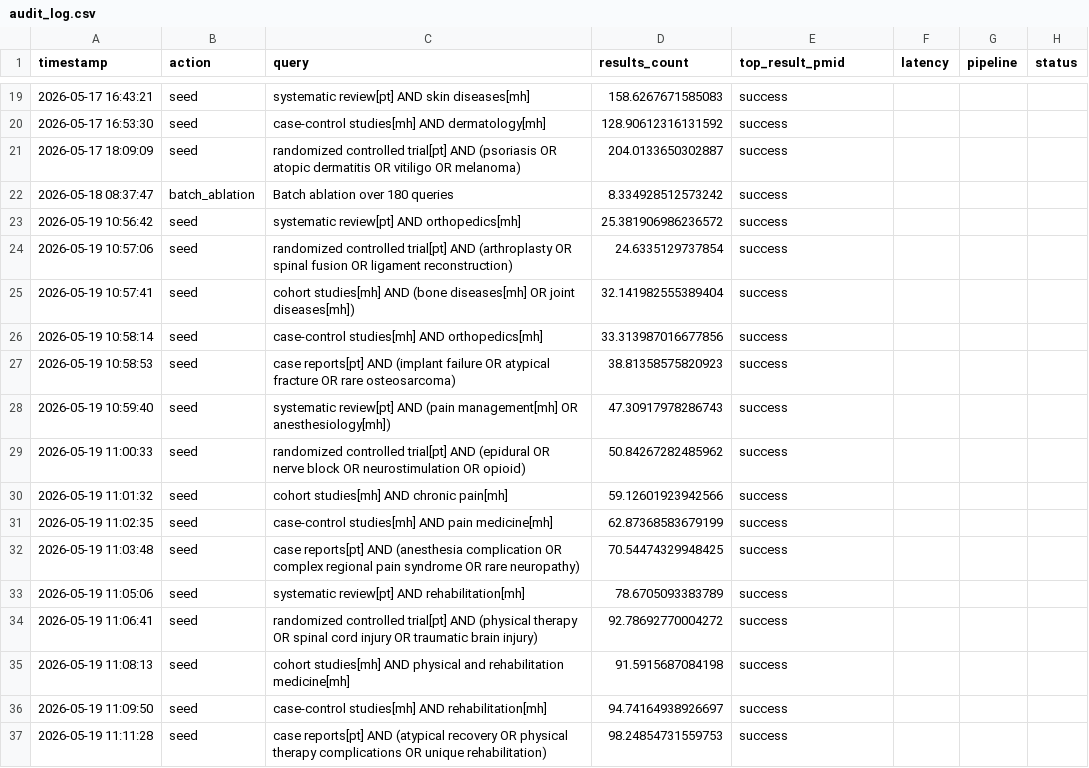
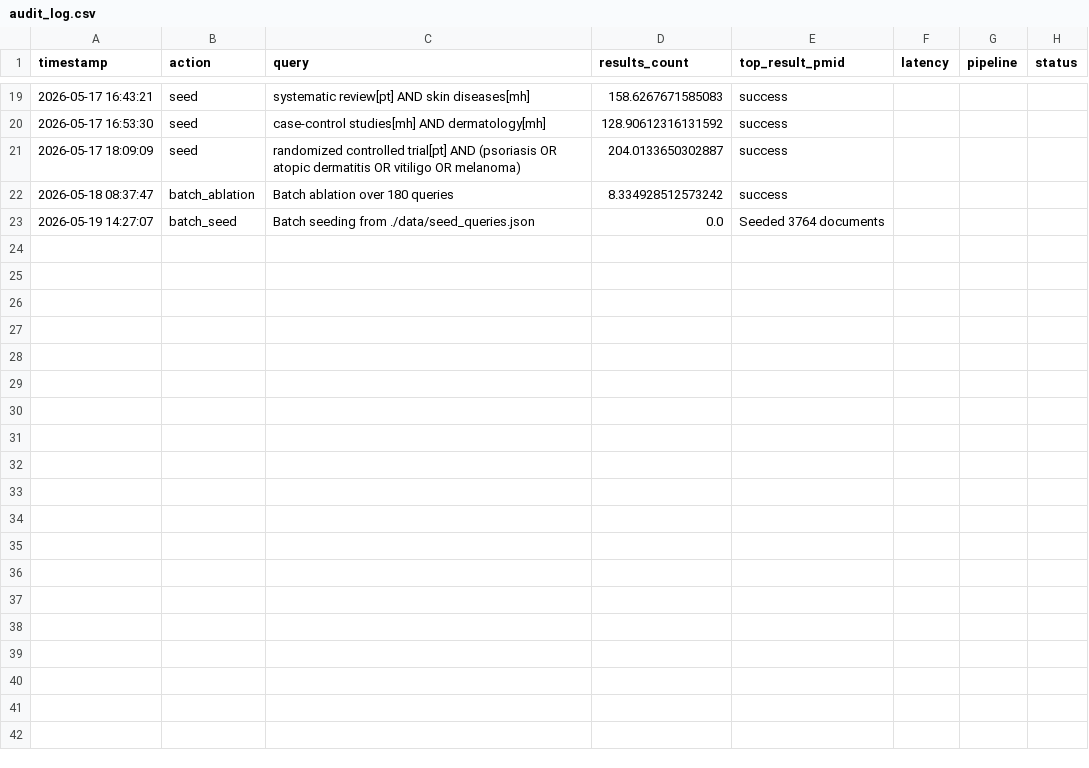
Before and after one commit to Khalidiqnaibi/Traceability-First-Retrieval, a CSV file: logs/audit_log.csv, drawn as a sheet; only a part is shown, gaps mark what is left out.

Commit message:
Add batch seeding endpoint and seed data
Introduce a POST /seed/batch endpoint to app.py that ingests PubMed queries from a JSON file, fetches PubMed XML, parses and exports documents to the SQLite DB, refreshes pipelines and logs an audit event. Add a sample seed XML (data/seed_pubmed_None.xml) and expand domain keyword mapping (data/domain.py) to include Orthopaedics, Pain & Anesthesiology, and Rehabilitation. Update README with revised evidence/journal weighting, .env guidance, new curl-based seeding instructions, domain name updates and chart references. Remove the old utils/data/seed_database.py script (replaced by the endpoint) and apply related updates to seed queries, ingestion pipeline, and audit log entries.

```diff
--- a/logs/audit_log.csv
+++ b/logs/audit_log.csv
@@ -22,16 +22,2 @@ timestamp,action,query,results_count,top_result_pmid,latency,pipeline,status
 2026-05-18 08:37:47,batch_ablation,Batch ablation over 180 queries,8.334928512573242,success
-2026-05-19 10:56:42,seed,systematic review[pt] AND orthopedics[mh],25.381906986236572,success
-2026-05-19 10:57:06,seed,randomized controlled trial[pt] AND (arthroplasty OR spinal fusion OR ligament reconstruction),24.6335129737854,success
-2026-05-19 10:57:41,seed,cohort studies[mh] AND (bone diseases[mh] OR joint diseases[mh]),32.141982555389404,success
-2026-05-19 10:58:14,seed,case-control studies[mh] AND orthopedics[mh],33.313987016677856,success
-2026-05-19 10:58:53,seed,case reports[pt] AND (implant failure OR atypical fracture OR rare osteosarcoma),38.81358575820923,success
-2026-05-19 10:59:40,seed,systematic review[pt] AND (pain management[mh] OR anesthesiology[mh]),47.30917978286743,success
-2026-05-19 11:00:33,seed,randomized controlled trial[pt] AND (epidural OR nerve block OR neurostimulation OR opioid),50.84267282485962,success
-2026-05-19 11:01:32,seed,cohort studies[mh] AND chronic pain[mh],59.12601923942566,success
-2026-05-19 11:02:35,seed,case-control studies[mh] AND pain medicine[mh],62.87368583679199,success
-2026-05-19 11:03:48,seed,case reports[pt] AND (anesthesia complication OR complex regional pain syndrome OR rare neuropathy),70.54474329948425,success
-2026-05-19 11:05:06,seed,systematic review[pt] AND rehabilitation[mh],78.6705093383789,success
-2026-05-19 11:06:41,seed,randomized controlled trial[pt] AND (physical therapy OR spinal cord injury OR traumatic brain injury),92.78692770004272,success
-2026-05-19 11:08:13,seed,cohort studies[mh] AND physical and rehabilitation medicine[mh],91.5915687084198,success
-2026-05-19 11:09:50,seed,case-control studies[mh] AND rehabilitation[mh],94.74164938926697,success
-2026-05-19 11:11:28,seed,case reports[pt] AND (atypical recovery OR physical therapy complications OR unique rehabilitation),98.24854731559753,success
+2026-05-19 14:27:07,batch_seed,Batch seeding from ./data/seed_queries.json,0.0,Seeded 3764 documents
```
Also changed, not shown: 7 other files.
